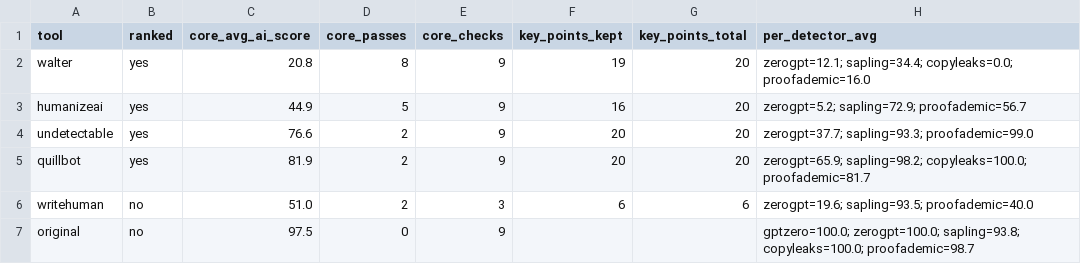
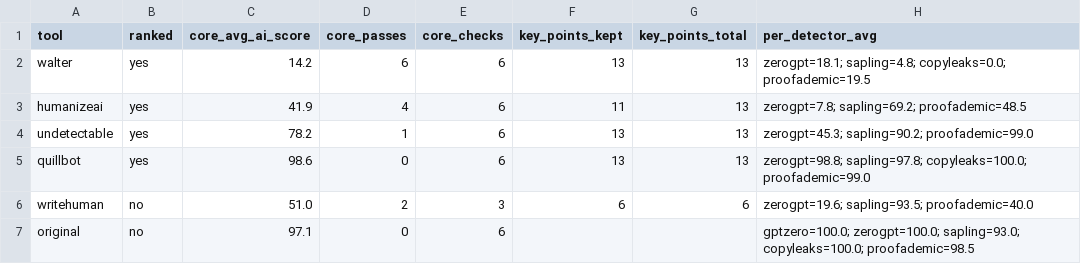
Before and after one commit to Mohabak/ai-humanizer-benchmark-2026, a CSV file: data/summary.csv, drawn as a sheet.

```diff
--- a/data/summary.csv
+++ b/data/summary.csv
@@ -1,7 +1,7 @@
 tool,ranked,core_avg_ai_score,core_passes,core_checks,key_points_kept,key_points_total,per_detector_avg
-walter,yes,20.8,8,9,19,20,zerogpt=12.1; sapling=34.4; copyleaks=0.0; proofademic=16.0
-humanizeai,yes,44.9,5,9,16,20,zerogpt=5.2; sapling=72.9; proofademic=56.7
-undetectable,yes,76.6,2,9,20,20,zerogpt=37.7; sapling=93.3; proofademic=99.0
-quillbot,yes,81.9,2,9,20,20,zerogpt=65.9; sapling=98.2; copyleaks=100.0; proofademic=81.7
+walter,yes,14.2,6,6,13,13,zerogpt=18.1; sapling=4.8; copyleaks=0.0; proofademic=19.5
+humanizeai,yes,41.9,4,6,11,13,zerogpt=7.8; sapling=69.2; proofademic=48.5
+undetectable,yes,78.2,1,6,13,13,zerogpt=45.3; sapling=90.2; proofademic=99.0
+quillbot,yes,98.6,0,6,13,13,zerogpt=98.8; sapling=97.8; copyleaks=100.0; proofademic=99.0
 writehuman,no,51.0,2,3,6,6,zerogpt=19.6; sapling=93.5; proofademic=40.0
-original,no,97.5,0,9,,,gptzero=100.0; zerogpt=100.0; sapling=93.8; copyleaks=100.0; proofademic=98.7
+original,no,97.1,0,6,,,gptzero=100.0; zerogpt=100.0; sapling=93.0; copyleaks=100.0; proofademic=98.5
```
Also changed, not shown: data/meaning.csv, data/scores.csv.
